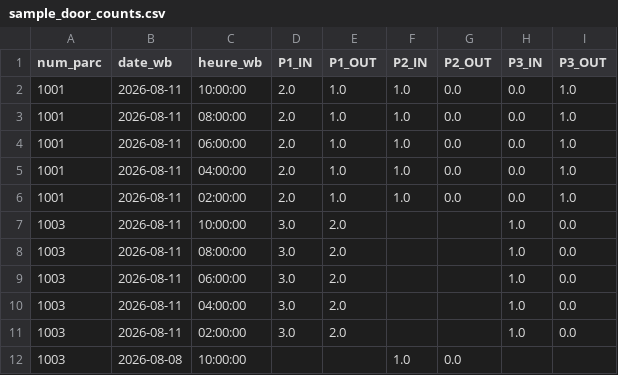
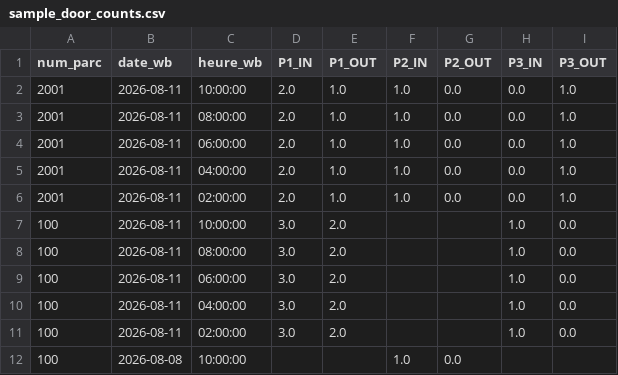
Before and after one commit to Predators972/passenger-counting-supervision, a CSV file: data/sample_door_counts.csv, drawn as a sheet.

```diff
--- a/data/sample_door_counts.csv
+++ b/data/sample_door_counts.csv
@@ -1,12 +1,12 @@
 num_parc,date_wb,heure_wb,P1_IN,P1_OUT,P2_IN,P2_OUT,P3_IN,P3_OUT
-1001,2026-08-11,10:00:00,2.0,1.0,1.0,0.0,0.0,1.0
-1001,2026-08-11,08:00:00,2.0,1.0,1.0,0.0,0.0,1.0
-1001,2026-08-11,06:00:00,2.0,1.0,1.0,0.0,0.0,1.0
-1001,2026-08-11,04:00:00,2.0,1.0,1.0,0.0,0.0,1.0
-1001,2026-08-11,02:00:00,2.0,1.0,1.0,0.0,0.0,1.0
-1003,2026-08-11,10:00:00,3.0,2.0,,,1.0,0.0
-1003,2026-08-11,08:00:00,3.0,2.0,,,1.0,0.0
-1003,2026-08-11,06:00:00,3.0,2.0,,,1.0,0.0
-1003,2026-08-11,04:00:00,3.0,2.0,,,1.0,0.0
-1003,2026-08-11,02:00:00,3.0,2.0,,,1.0,0.0
-1003,2026-08-08,10:00:00,,,1.0,0.0,,
+2001,2026-08-11,10:00:00,2.0,1.0,1.0,0.0,0.0,1.0
+2001,2026-08-11,08:00:00,2.0,1.0,1.0,0.0,0.0,1.0
+2001,2026-08-11,06:00:00,2.0,1.0,1.0,0.0,0.0,1.0
+2001,2026-08-11,04:00:00,2.0,1.0,1.0,0.0,0.0,1.0
+2001,2026-08-11,02:00:00,2.0,1.0,1.0,0.0,0.0,1.0
+100,2026-08-11,10:00:00,3.0,2.0,,,1.0,0.0
+100,2026-08-11,08:00:00,3.0,2.0,,,1.0,0.0
+100,2026-08-11,06:00:00,3.0,2.0,,,1.0,0.0
+100,2026-08-11,04:00:00,3.0,2.0,,,1.0,0.0
+100,2026-08-11,02:00:00,3.0,2.0,,,1.0,0.0
+100,2026-08-08,10:00:00,,,1.0,0.0,,
```
Also changed, not shown: 10 other files.
